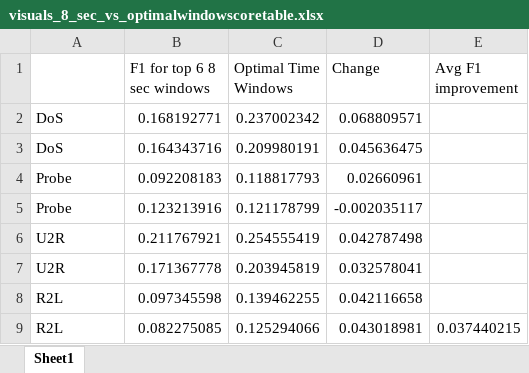
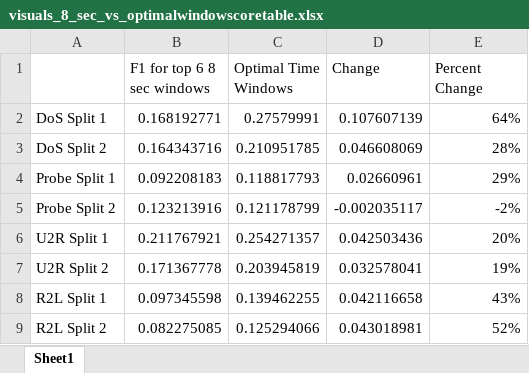
Before and after one commit to CybersecurityXLab/ids_svm_slidingwindow, an Excel workbook: visuals_8_sec_vs_optimalwindowscoretable.xlsx, sheet Sheet1, drawn as a sheet; values as stored, in another font and other column widths than the file's, no borders; the diff names each change by its address in the sheet, - before the commit and + after, or states it on an @@ line.

Commit message:
updates to optimal window score table

```diff
--- a/visuals_8_sec_vs_optimalwindowscoretable.xlsx (sheet Sheet1)
+++ b/visuals_8_sec_vs_optimalwindowscoretable.xlsx (sheet Sheet1)
-E1: Avg F1 improvement
+E1: Percent Change
-A2: DoS
+A2: DoS Split 1
-C2 (Optimal Time Windows): 0.237002342
+C2 (Optimal Time Windows): 0.27579991
-D2 (Change): 0.068809571
+D2 (Change): 0.107607139
-E2 (Percent Change): (empty)
+E2 (Percent Change): 64%
-A3: DoS
+A3: DoS Split 2
-C3 (Optimal Time Windows): 0.209980191
+C3 (Optimal Time Windows): 0.210951785
-D3 (Change): 0.045636475
+D3 (Change): 0.046608069
-E3 (Percent Change): (empty)
+E3 (Percent Change): 28%
-A4: Probe
+A4: Probe Split 1
-E4 (Percent Change): (empty)
+E4 (Percent Change): 29%
-A5: Probe
+A5: Probe Split 2
-E5 (Percent Change): (empty)
+E5 (Percent Change): -2%
-A6: U2R
+A6: U2R Split 1
-C6 (Optimal Time Windows): 0.254555419
+C6 (Optimal Time Windows): 0.254271357
-D6 (Change): 0.042787498
+D6 (Change): 0.042503436
-E6 (Percent Change): (empty)
+E6 (Percent Change): 20%
-A7: U2R
+A7: U2R Split 2
-E7 (Percent Change): (empty)
+E7 (Percent Change): 19%
-A8: R2L
+A8: R2L Split 1
-E8 (Percent Change): (empty)
+E8 (Percent Change): 43%
-A9: R2L
+A9: R2L Split 2
-E9 (Percent Change): 0.037440215
+E9 (Percent Change): 52%
```
Also changed, not shown: 4 other files.
